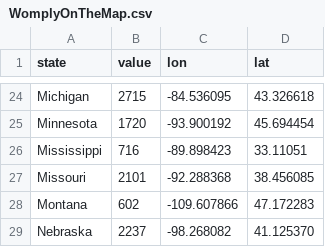
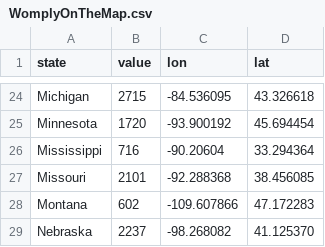
Before and after one commit to stevenanderson37/list-of-states, a CSV file: WomplyOnTheMap.csv, drawn as a sheet; only a part is shown, gaps mark what is left out.

Commit message:
Update WomplyOnTheMap.csv

```diff
--- a/WomplyOnTheMap.csv
+++ b/WomplyOnTheMap.csv
@@ -25,3 +25,3 @@ Michigan,2715,-84.536095,43.326618
 Minnesota,1720,-93.900192,45.694454
-Mississippi,716,-89.898423,33.11051
+Mississippi,716,-90.20604,33.294364
 Missouri,2101,-92.288368,38.456085
```
